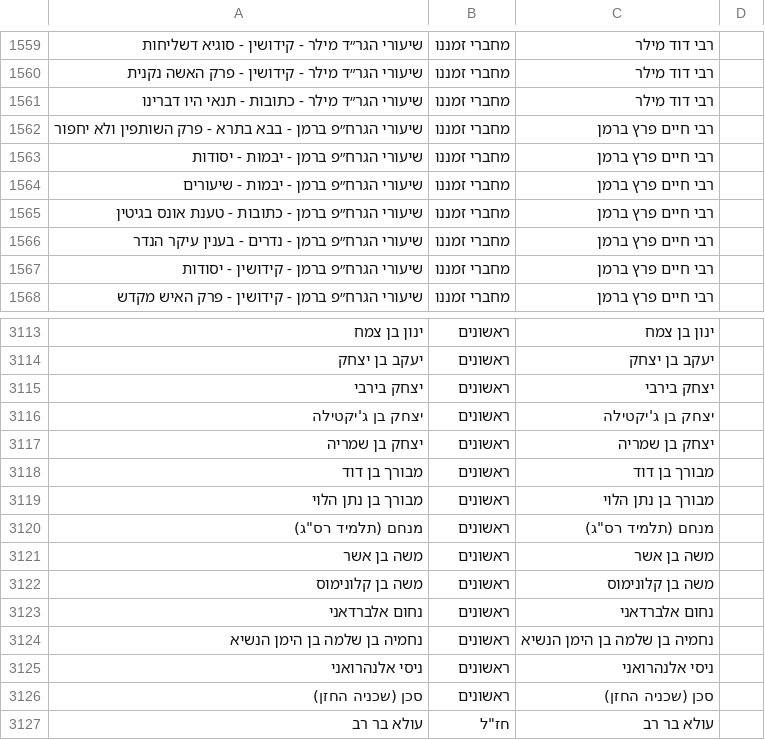
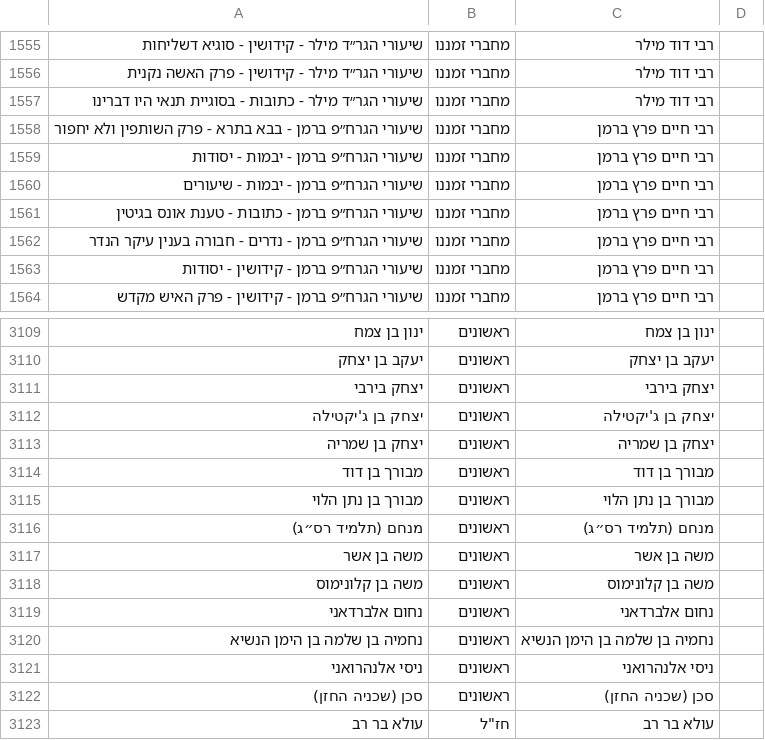
Before and after one commit to YairDaniel11/Otzarya-Unofficial-Books, a CSV file: ספרים/קבצי קישורים וסדר הדורות/דורות.csv, drawn as a sheet; only a part is shown, gaps mark what is left out; the diff covers the shown part only.

```diff
--- a/ספרים/קבצי קישורים וסדר הדורות/דורות.csv
+++ b/ספרים/קבצי קישורים וסדר הדורות/דורות.csv
@@ -1560,3 +1556,3 @@
 שיעורי הגר״ד מילר - קידושין - פרק האשה נקנית,מחברי זמננו,רבי דוד מילר,
-שיעורי הגר״ד מילר - כתובות - תנאי היו דברינו,מחברי זמננו,רבי דוד מילר,
+שיעורי הגר״ד מילר - כתובות - בסוגיית תנאי היו דברינו,מחברי זמננו,רבי דוד מילר,
 שיעורי הגרח״פ ברמן - בבא בתרא - פרק השותפין ולא יחפור,מחברי זמננו,רבי חיים פרץ ברמן,
@@ -1565,3 +1561,3 @@
 שיעורי הגרח״פ ברמן - כתובות - טענת אונס בגיטין,מחברי זמננו,רבי חיים פרץ ברמן,
-שיעורי הגרח״פ ברמן - נדרים - בענין עיקר הנדר,מחברי זמננו,רבי חיים פרץ ברמן,
+שיעורי הגרח״פ ברמן - נדרים - חבורה בענין עיקר הנדר,מחברי זמננו,רבי חיים פרץ ברמן,
 שיעורי הגרח״פ ברמן - קידושין - יסודות,מחברי זמננו,רבי חיים פרץ ברמן,
@@ -3119,3 +3115,3 @@
 מבורך בן נתן הלוי,ראשונים,מבורך בן נתן הלוי,
-"מנחם (תלמיד רס""ג)",ראשונים,"מנחם (תלמיד רס""ג)",
+"מנחם (תלמיד רס״ג)",ראשונים,"מנחם (תלמיד רס״ג)",
 משה בן אשר,ראשונים,משה בן אשר,
```
Also changed, not shown: 1 added row and 5 removed rows elsewhere in this file.
